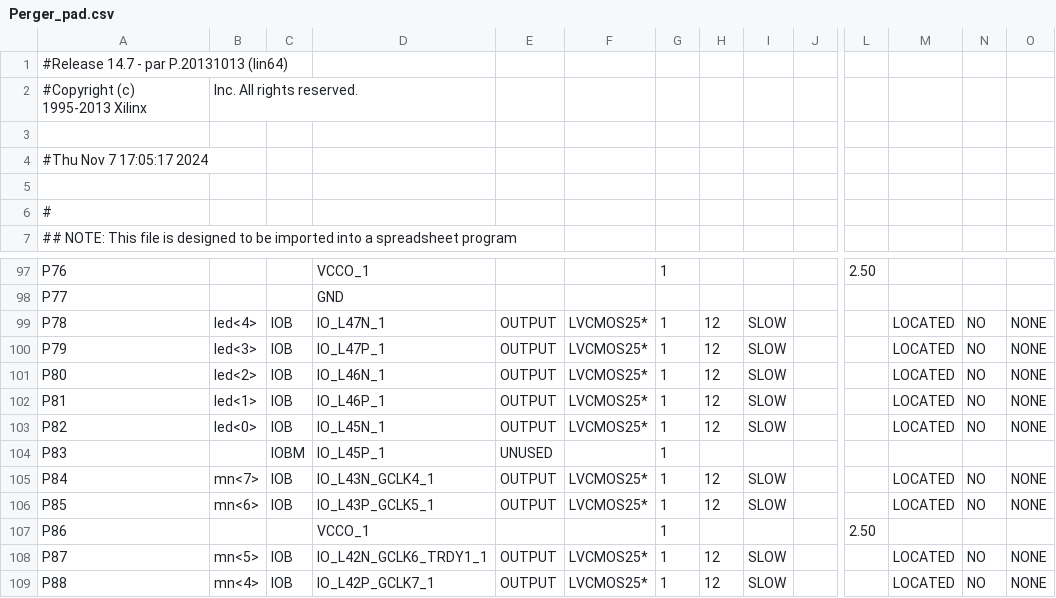
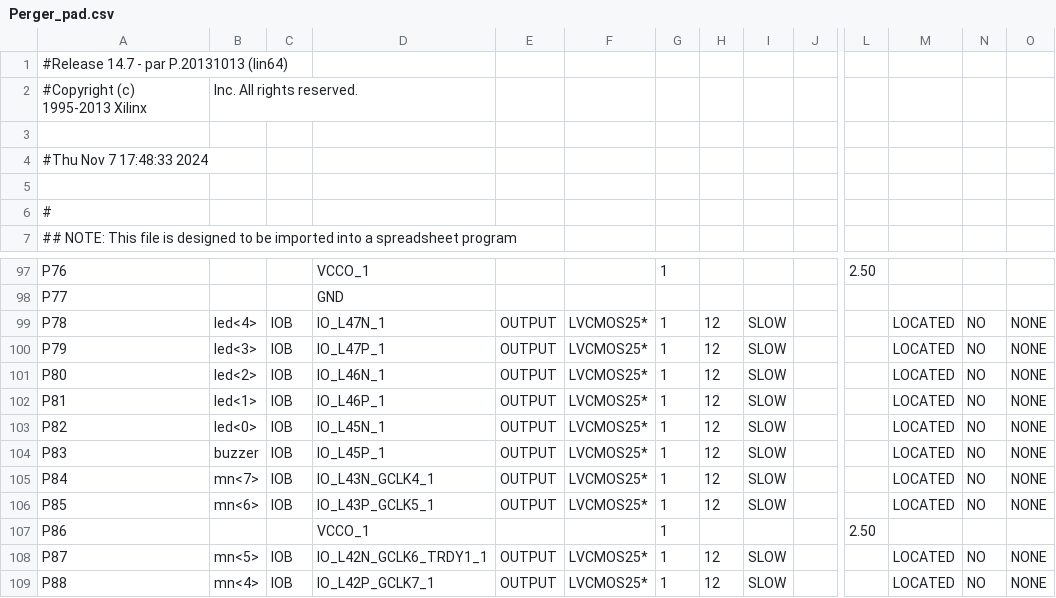
Before and after one commit to phuwit/KMITL-DigitalSystemsFundamentals-Project, a CSV file: Project/v1/Perger_pad.csv, drawn as a sheet; only a part is shown, gaps mark what is left out; the diff names each change by its address in the sheet, - before the commit and + after, or states it on an @@ line.

Commit message:
beeper buzzer comtroller

```diff
--- a/Project/v1/Perger_pad.csv
+++ b/Project/v1/Perger_pad.csv
-A4: #Thu Nov 7 17:05:17 2024
+A4: #Thu Nov 7 17:48:33 2024
-B104: (empty)
+B104: buzzer
-C104: IOBM
+C104: IOB
-E104: UNUSED
+E104: OUTPUT
-F104: (empty)
+F104: LVCMOS25*
-H104: (empty)
+H104: 12
-I104: (empty)
+I104: SLOW
-M104: (empty)
+M104: LOCATED
-N104: (empty)
+N104: NO
-O104: (empty)
+O104: NONE
```
Also changed, not shown: 50 other files.
